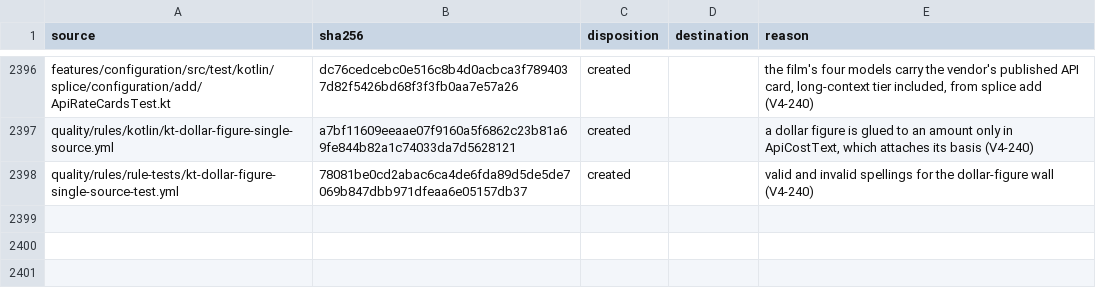
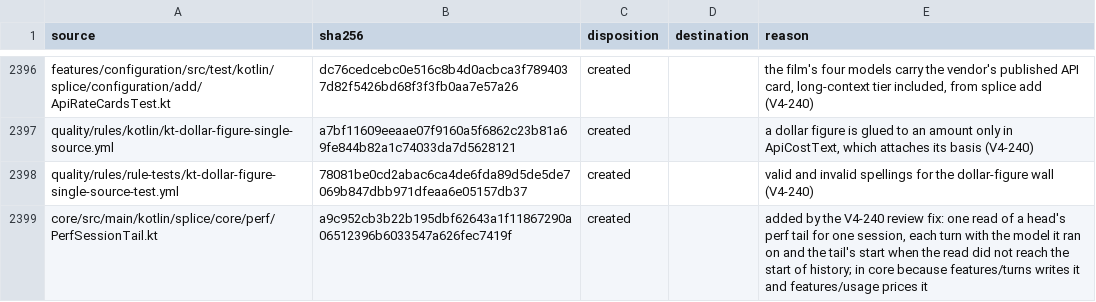
Before and after one commit to torad-labs/splice, a TSV file: .dev/restructure/capabilities.tsv, drawn as a sheet; only a part is shown, gaps mark what is left out.

Commit message:
fix(usage): the session figure bills each turn at its own model, and an Anthropic head shows Claude Code's (V4-240 review)
V4-240's review, findings 3 and 4.

4a. On a head whose upstream is Anthropic, Claude Code's cost.total_cost_usd is
priced at that upstream's card, per model, from the session's start. It now
wins over splice's figure whenever the blob carries one; splice's shows only
when the blob has none (StatuslineBars.costSegment).

4b. SessionCost priced every perf row with the card of the model the status
line asked about, so a session that switched from Sonnet to Opus read its
Sonnet turns at Opus rates. Each turn is now priced at the model its row
recorded; the asked model prices only a row that recorded none. A turn whose
model has no card adds nothing and makes the figure a lower bound, marked `≥`
the way dropped rows are.

4c. The reader holds a 256 KiB tail. PerfStats.sessionTail now reports the
oldest row's ts, but only when history lies beyond the read (the file is past
the bound, or a rolled .1 exists), and a session whose start (now minus the
blob's cost.total_duration_ms) is earlier reads `≥`. The read is not widened.
Reported only on a cut, because a session always starts before its first row
is written, so a start reported for a file read whole would mark every fresh
session.

The reader chain carries the model and the start through a new core type,
PerfSessionTail (core because features/turns writes it and features/usage
prices it), via HeadSessionPerfSource and the FileSources bridge.

3. kt-dollar-figure-single-source also catches "\$" + amount, "\$%.2f" and
"$$amount"; the four probes are invalid cases in its rule test. The widened
rule finds nothing in the repo. With its ignores lifted, the one hit is
build-logic's TestDiscovery "$outer\$$name", a JVM nested-class name that the
rule's existing build-logic ignore covers.

```diff
--- a/.dev/restructure/capabilities.tsv
+++ b/.dev/restructure/capabilities.tsv
@@ -2398 +2398,2 @@ quality/rules/kotlin/kt-dollar-figure-single-source.yml	a7bf11609eeaae07f9160a5f
 quality/rules/rule-tests/kt-dollar-figure-single-source-test.yml	78081be0cd2abac6ca4de6fda89d5de5de7069b847dbb971dfeaa6e05157db37	created		valid and invalid spellings for the dollar-figure wall (V4-240)
+core/src/main/kotlin/splice/core/perf/PerfSessionTail.kt	a9c952cb3b22b195dbf62643a1f11867290a06512396b6033547a626fec7419f	created		added by the V4-240 review fix: one read of a head's perf tail for one session, each turn with the model it ran on and the tail's start when the read did not reach the start of history; in core because features/turns writes it and features/usage prices it
```
Also changed, not shown: 13 other files.
